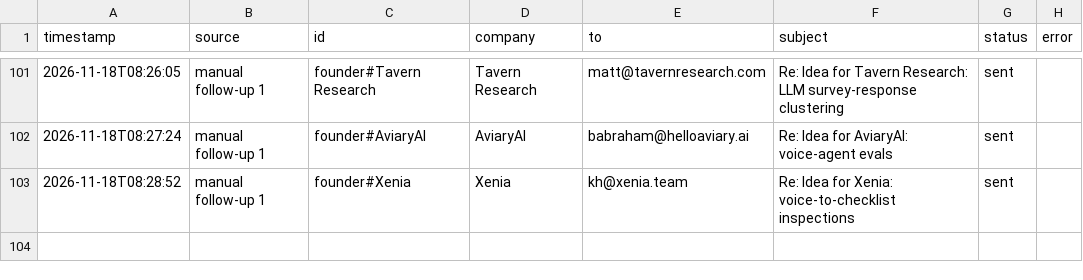
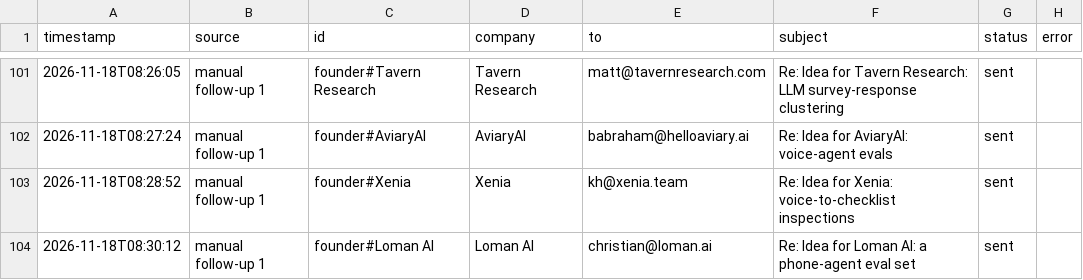
Before and after one commit to Anushre2005/auto-mail, a CSV file: sent_log.csv, drawn as a sheet; only a part is shown, gaps mark what is left out; the diff names each change by its address in the sheet, - before the commit and + after, or states it on an @@ line.

Commit message:
update from app

```diff
--- a/sent_log.csv
+++ b/sent_log.csv
+row 104: 2026-11-18T08:30:12 | manual follow-up 1 | founder#Loman AI | Loman AI | christian@loman.ai | Re: Idea for Loman AI: a phone-agent eval set | sent
```
